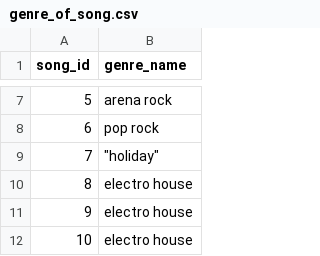
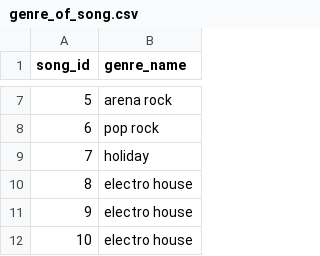
Before and after one commit to wmvsilva/CS3200_Project, a CSV file: database/data/relationships/genre_of_song.csv, drawn as a sheet; only a part is shown, gaps mark what is left out.

```diff
--- a/database/data/relationships/genre_of_song.csv
+++ b/database/data/relationships/genre_of_song.csv
@@ -8,3 +8,3 @@ song_id,genre_name
 6,pop rock
-7," ""holiday"""
+7,holiday
 8,electro house
```
Also changed, not shown: database/data/entities/album.csv, database/data/entities/artist.csv, 8 other files.
